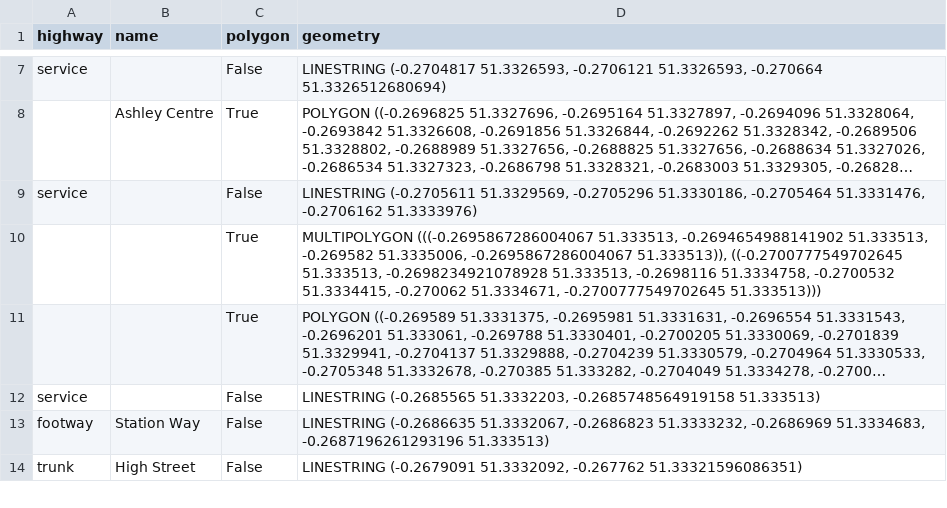
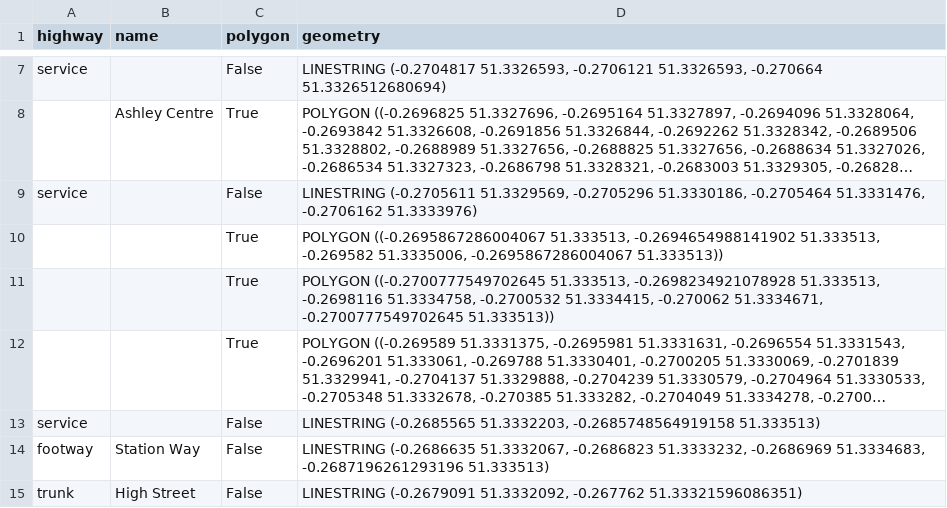
Before and after one commit to HenryGinn/MonopolyRun, a CSV file: Data/geometry.csv, drawn as a sheet; only a part is shown, gaps mark what is left out; long unchanged cells end in …; the diff names each change by its address in the sheet, - before the commit and + after, or states it on an @@ line.

Commit message:
Convert MultiPolygons into Polygons

```diff
--- a/Data/geometry.csv
+++ b/Data/geometry.csv
-D10 (geometry): MULTIPOLYGON (((-0.2695867286004067 51.333513, -0.2694654988141902 51.333513, -0.269582 51.3335006, -0.2695867286004067 51.333513)), ((-0.2700777549702645 51.333513, -0.2698234921078928 51.333513, -0.2698116 51.3334758, -0.2700532 51.3334415, -0.270062 51.3334671, -0.2700777549702645 51.333513)))
+D10 (geometry): POLYGON ((-0.2695867286004067 51.333513, -0.2694654988141902 51.333513, -0.269582 51.3335006, -0.2695867286004067 51.333513))
+row 11:  |  | True | POLYGON ((-0.2700777549702645 51.333513, -0.2698234921078928 51.333513, -0.2698116 51.3334758, -0.2700532 51.3334415, -0.270062 51.3334671, -0.2700777549702645 51.333513))
```
Also changed, not shown: 6 other files.
